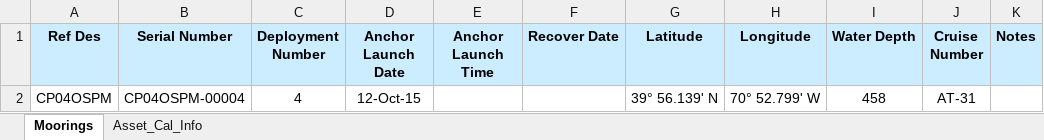
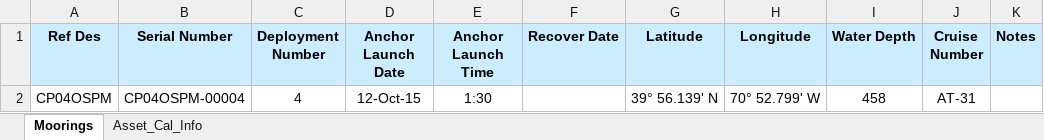
Before and after one commit to oceanobservatories/ingestion-csvs, an Excel workbook: CP04OSPM/Omaha_Cal_Info_CP04OSPM_00004.xlsx, sheet Moorings, drawn as a sheet; only a part is shown; values as stored, in another font and other column widths than the file's, no borders; the diff names each change by its address in the sheet, - before the commit and + after, or states it on an @@ line.

Commit message:
Pioneer Profiler Mooring Cal and Ingest sheet
corrections to CP04OSPM, CP02PMUO, CP02PMUI, and CP02PMCO cal sheets,
made ingest CSV where needed.

Corrected LAT Lon format, reference designators, and file paths where
necessary

```diff
--- a/CP04OSPM/Omaha_Cal_Info_CP04OSPM_00004.xlsx (sheet Moorings)
+++ b/CP04OSPM/Omaha_Cal_Info_CP04OSPM_00004.xlsx (sheet Moorings)
-E2 (Anchor Launch Time): (empty)
+E2 (Anchor Launch Time): 1:30
```
Also changed, not shown: sheet Asset_Cal_Info, CP02PMCO/Omaha_Cal_Info_CP02PMCO_00003.xlsx, CP02PMCO/Omaha_Cal_Info_CP02PMCO_00005.xlsx, 14 other files.
